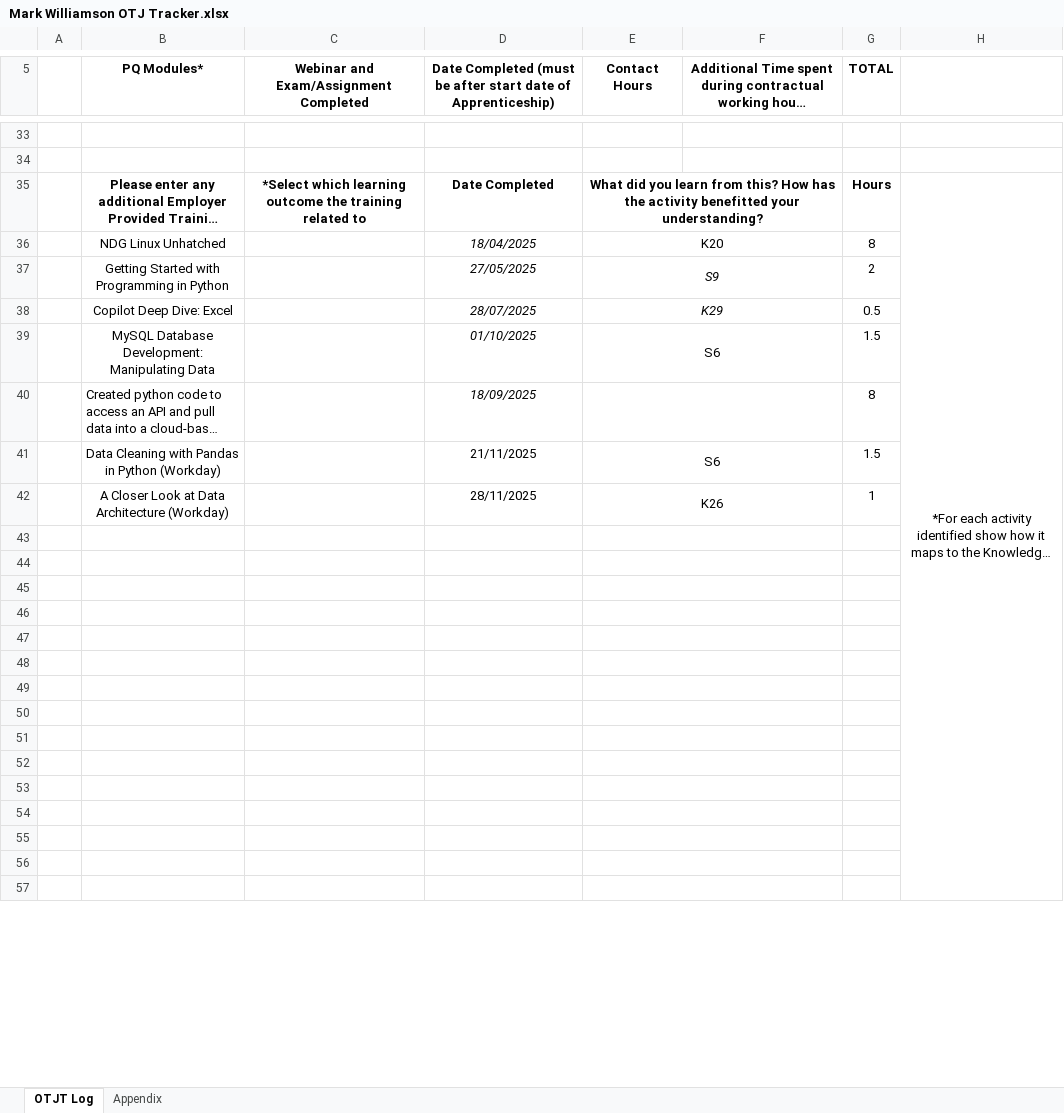
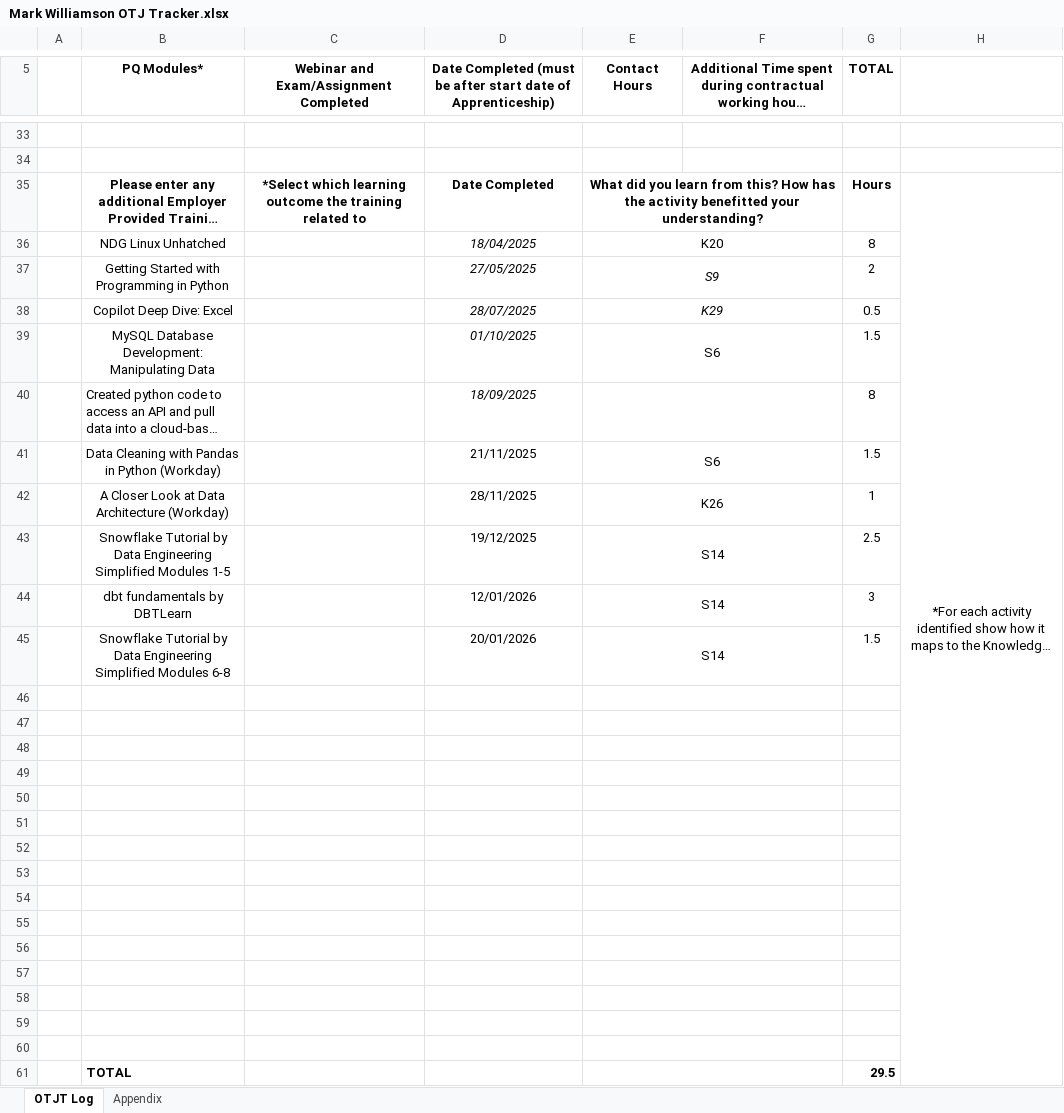
Before and after one commit to mark-s-williamson/Learning-Journal, an Excel workbook: Mark Williamson OTJ Tracker.xlsx, sheet OTJT Log, drawn as a sheet; only a part is shown, gaps mark what is left out; long unchanged cells end in …; values as stored, in another font and other column widths than the file's, no borders; removed rows and columns are numbered as before the commit, all else as after; the diff covers the shown part only; the diff names each change by its address in the sheet, - before the commit and + after, or states it on an @@ line.

Commit message:
Update Mark Williamson OTJ Tracker.xlsx

```diff
--- a/Mark Williamson OTJ Tracker.xlsx (sheet OTJT Log)
+++ b/Mark Williamson OTJ Tracker.xlsx (sheet OTJT Log)
-H35:H61 merged
+H35:H61 merged
+row 43:  | Snowflake Tutorial by Data Engineering Simplified Modules 1-5 |  | 19/12/2025 | S14 |  | 2.5
+row 44:  | dbt fundamentals by DBTLearn |  | 12/01/2026 | S14 |  | 3
+row 45:  | Snowflake Tutorial by Data Engineering Simplified Modules 6-8 |  | 20/01/2026 | S14 |  | 1.5
+row 61:  | TOTAL |  |  |  |  | 29.5
```
Also changed, not shown: 4 removed rows, 4 edited cells and merged cells elsewhere in this sheet, charts or pictures.
